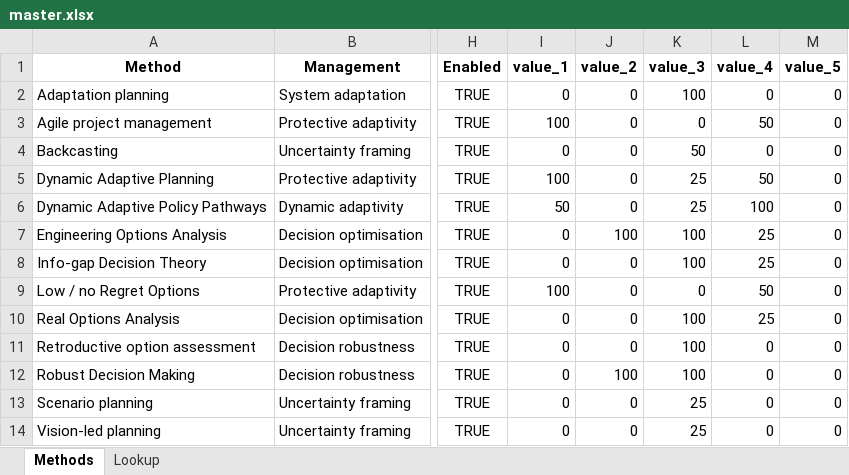
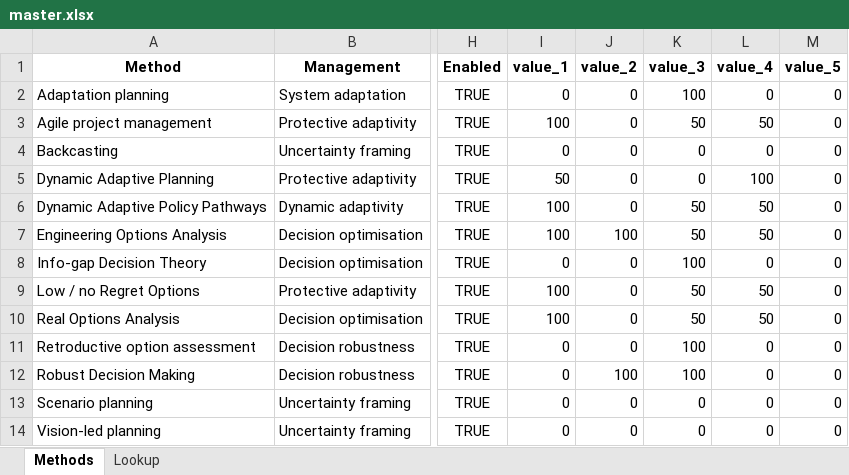
Before and after one commit to Phil-Churchman/dmdu2, an Excel workbook: master.xlsx, sheet Methods, drawn as a sheet; only a part is shown, gaps mark what is left out; values as stored, in another font and other column widths than the file's, no borders; the diff names each change by its address in the sheet, - before the commit and + after, or states it on an @@ line.

Commit message:
Update master.xlsx

```diff
--- a/master.xlsx (sheet Methods)
+++ b/master.xlsx (sheet Methods)
-K3 (value_3): 0
+K3 (value_3): 50
-K4 (value_3): 50
+K4 (value_3): 0
-I5 (value_1): 100
+I5 (value_1): 50
-K5 (value_3): 25
+K5 (value_3): 0
-L5 (value_4): 50
+L5 (value_4): 100
-I6 (value_1): 50
+I6 (value_1): 100
-K6 (value_3): 25
+K6 (value_3): 50
-L6 (value_4): 100
+L6 (value_4): 50
-I7 (value_1): 0
+I7 (value_1): 100
-K7 (value_3): 100
+K7 (value_3): 50
-L7 (value_4): 25
+L7 (value_4): 50
-L8 (value_4): 25
+L8 (value_4): 0
-K9 (value_3): 0
+K9 (value_3): 50
-I10 (value_1): 0
+I10 (value_1): 100
-K10 (value_3): 100
+K10 (value_3): 50
-L10 (value_4): 25
+L10 (value_4): 50
-K13:K14 (value_3): 25
+K13:K14 (value_3): 0
```
Also changed, not shown: sheet Lookup.
